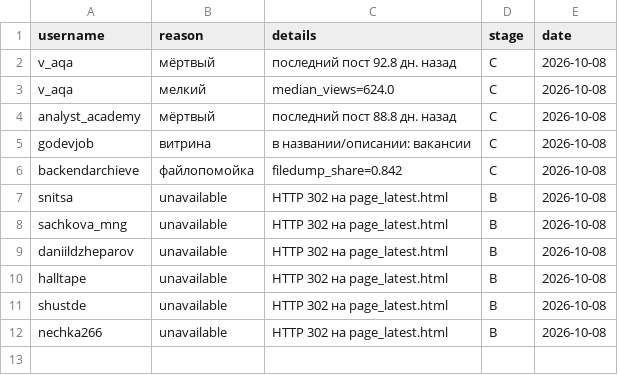
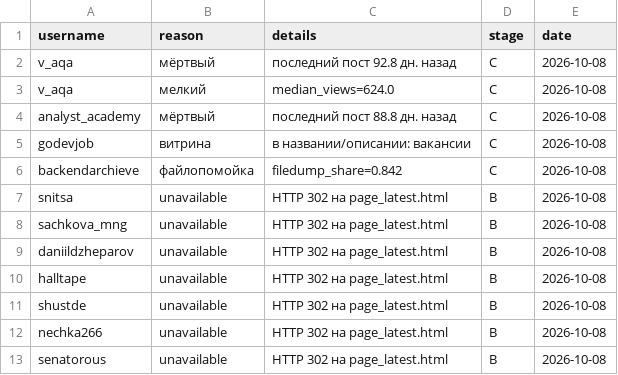
Before and after one commit to gneznamov-bot/-experts, a CSV file: data/rejected.csv, drawn as a sheet.

```diff
--- a/data/rejected.csv
+++ b/data/rejected.csv
@@ -12 +12,2 @@ shustde,unavailable,HTTP 302 на page_latest.html,B,2026-10-08
 nechka266,unavailable,HTTP 302 на page_latest.html,B,2026-10-08
+senatorous,unavailable,HTTP 302 на page_latest.html,B,2026-10-08
```
Also changed, not shown: 9 other files.
